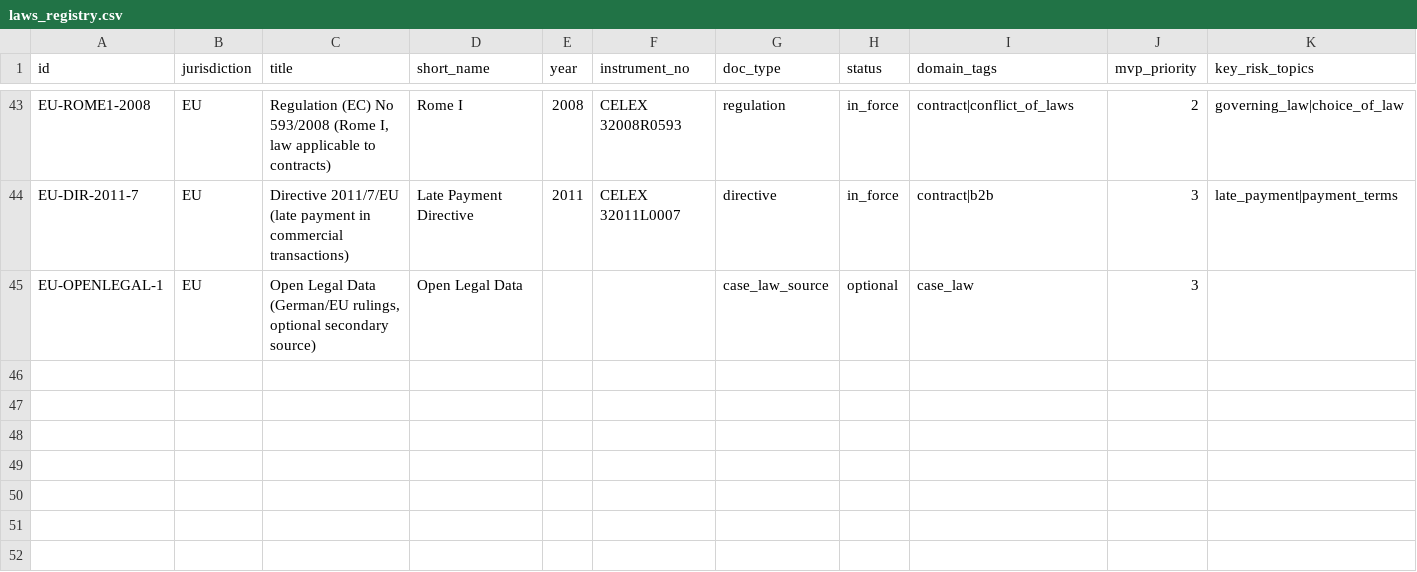
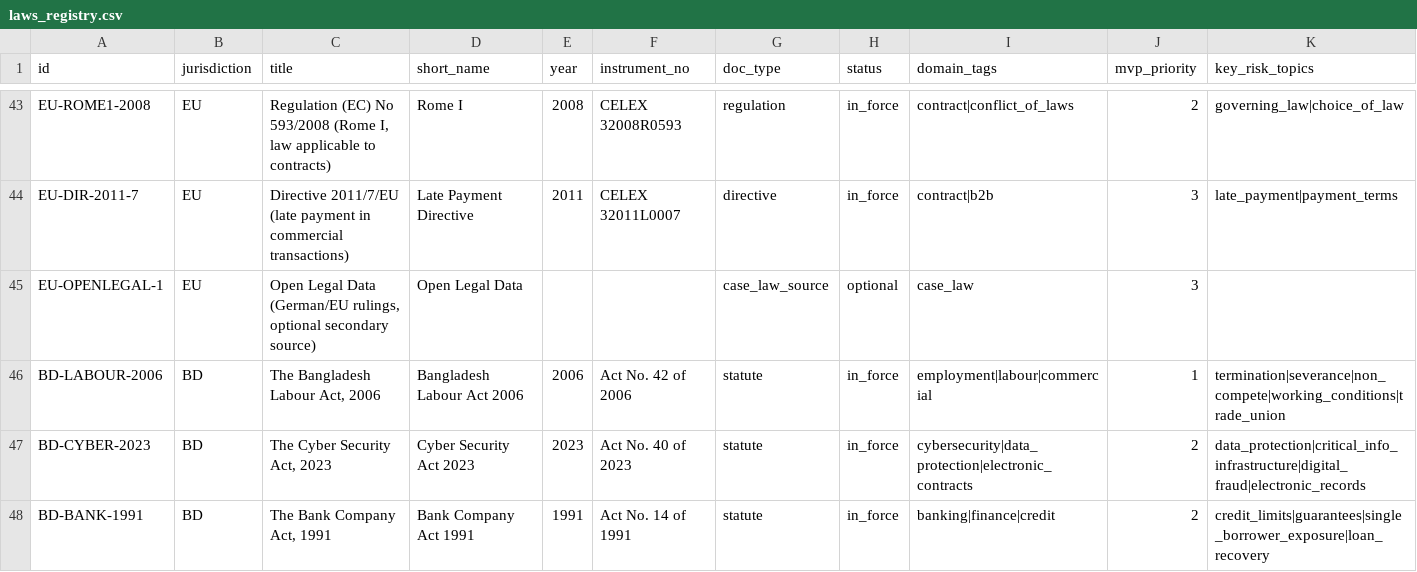
Before and after one commit to za-m-an/JurisAI-rag, a CSV file: data/laws_registry.csv, drawn as a sheet; only a part is shown, gaps mark what is left out; rows hold the shown columns only; the diff names each change by its address in the sheet, - before the commit and + after, or states it on an @@ line.

```diff
--- a/data/laws_registry.csv
+++ b/data/laws_registry.csv
+row 46: BD-LABOUR-2006 | BD | The Bangladesh Labour Act, 2006 | Bangladesh Labour Act 2006 | 2006 | Act No. 42 of 2006 | statute | in_force | employment|labour|commercial | 1 | termination|severance|non_compete|working_conditions|trade_union
+row 47: BD-CYBER-2023 | BD | The Cyber Security Act, 2023 | Cyber Security Act 2023 | 2023 | Act No. 40 of 2023 | statute | in_force | cybersecurity|data_protection|electronic_contracts | 2 | data_protection|critical_info_infrastructure|digital_fraud|electronic_records
+row 48: BD-BANK-1991 | BD | The Bank Company Act, 1991 | Bank Company Act 1991 | 1991 | Act No. 14 of 1991 | statute | in_force | banking|finance|credit | 2 | credit_limits|guarantees|single_borrower_exposure|loan_recovery
```
Also changed, not shown: data/landmark_cases.csv, 4 other files.
